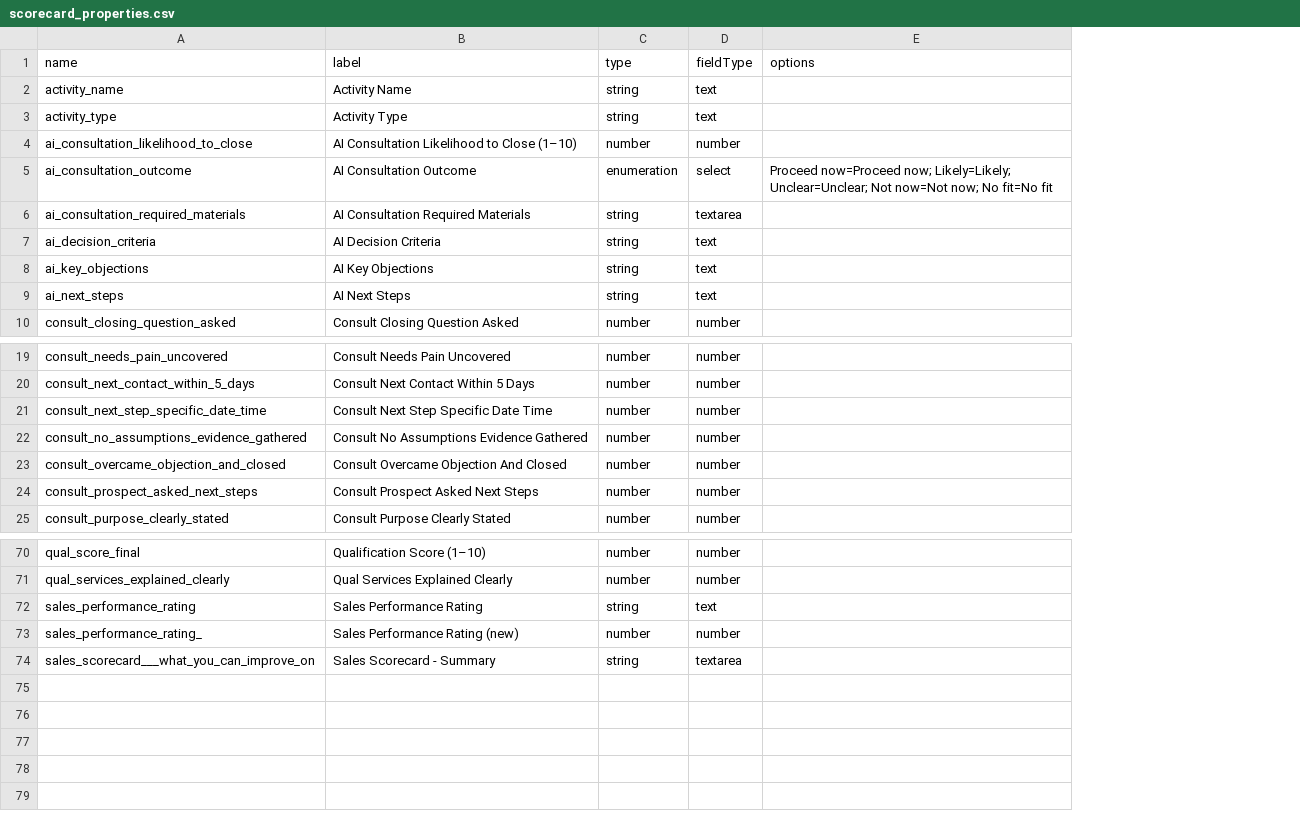
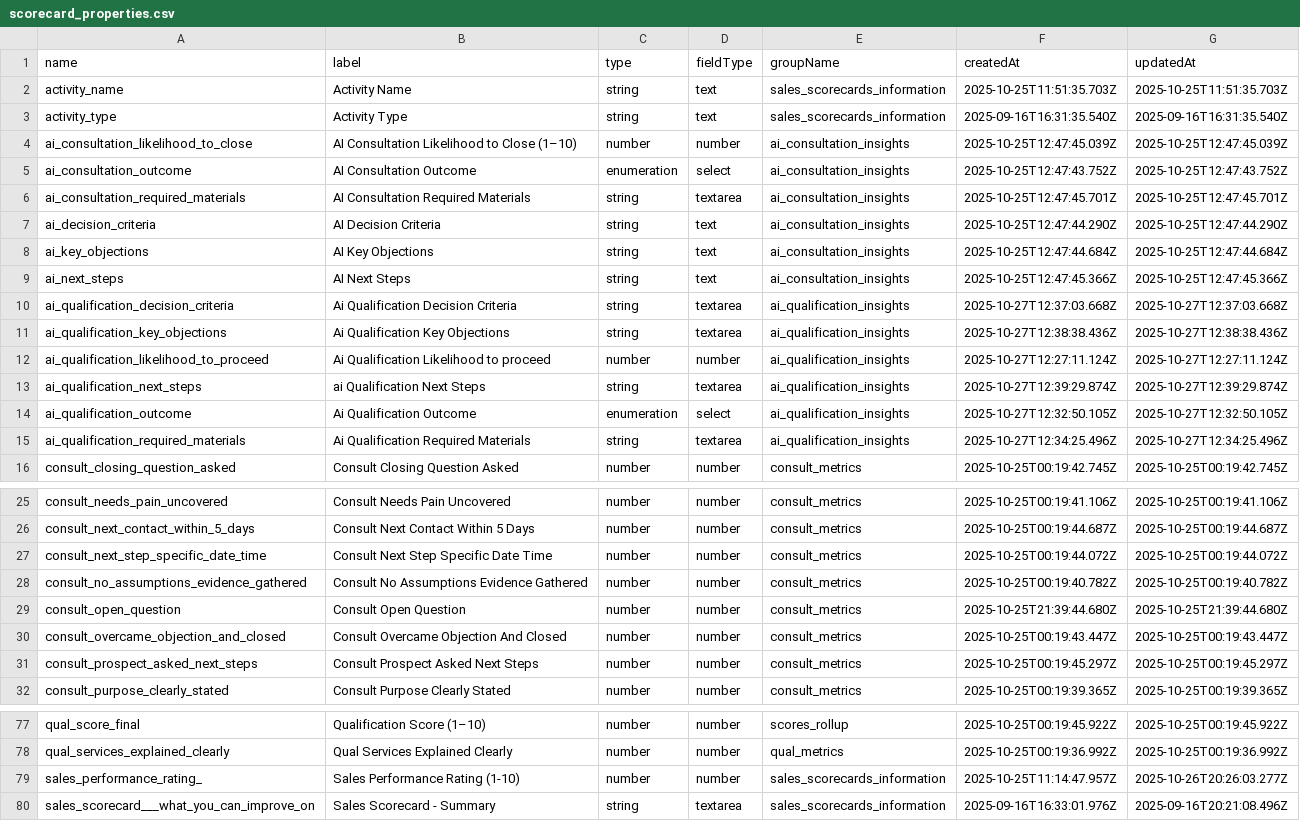
Before and after one commit to MikeH87/ai-call-worker, a CSV file: scorecard_properties.csv, drawn as a sheet; only a part is shown, gaps mark what is left out; removed rows and columns are numbered as before the commit, all else as after; the diff names each change by its address in the sheet, - before the commit and + after, or states it on an @@ line.

Commit message:
deploy: v4.2.0 qualification path

```diff
--- a/scorecard_properties.csv
+++ b/scorecard_properties.csv
-column E (options), row 5: Proceed now=Proceed now; Likely=Likely; Unclear=Unclear; Not now=Not now; No fit=No fit
+column E (groupName), rows 2-9: sales_scorecards_information | sales_scorecards_information | ai_consultation_insights | ai_consultation_insights | ai_consultation_insights | ai_consultation_insights | ai_consultation_insights | ai_consultation_insights; row 16: consult_metrics; rows 25-28: all consult_metrics; rows 30-32: all consult_metrics; rows 77-80: scores_rollup | qual_metrics | sales_scorecards_information | sales_scorecards_information
+column F (createdAt), rows 2-9: 2025-10-25T11:51:35.703Z | 2025-09-16T16:31:35.540Z | 2025-10-25T12:47:45.039Z | 2025-10-25T12:47:43.752Z | 2025-10-25T12:47:45.701Z | 2025-10-25T12:47:44.290Z | 2025-10-25T12:47:44.684Z | 2025-10-25T12:47:45.366Z; row 16: 2025-10-25T00:19:42.745Z; rows 25-28: 2025-10-25T00:19:41.106Z | 2025-10-25T00:19:44.687Z | 2025-10-25T00:19:44.072Z | 2025-10-25T00:19:40.782Z; rows 30-32: 2025-10-25T00:19:43.447Z | 2025-10-25T00:19:45.297Z | 2025-10-25T00:19:39.365Z; rows 77-80: 2025-10-25T00:19:45.922Z | 2025-10-25T00:19:36.992Z | 2025-10-25T11:14:47.957Z | 2025-09-16T16:33:01.976Z
+column G (updatedAt), rows 2-9: 2025-10-25T11:51:35.703Z | 2025-09-16T16:31:35.540Z | 2025-10-25T12:47:45.039Z | 2025-10-25T12:47:43.752Z | 2025-10-25T12:47:45.701Z | 2025-10-25T12:47:44.290Z | 2025-10-25T12:47:44.684Z | 2025-10-25T12:47:45.366Z; row 16: 2025-10-25T00:19:42.745Z; rows 25-28: 2025-10-25T00:19:41.106Z | 2025-10-25T00:19:44.687Z | 2025-10-25T00:19:44.072Z | 2025-10-25T00:19:40.782Z; rows 30-32: 2025-10-25T00:19:43.447Z | 2025-10-25T00:19:45.297Z | 2025-10-25T00:19:39.365Z; rows 77-80: 2025-10-25T00:19:45.922Z | 2025-10-25T00:19:36.992Z | 2025-10-26T20:26:03.277Z | 2025-09-16T20:21:08.496Z
+row 10: ai_qualification_decision_criteria | Ai Qualification Decision Criteria | string | textarea | ai_qualification_insights | 2025-10-27T12:37:03.668Z | 2025-10-27T12:37:03.668Z
+row 11: ai_qualification_key_objections | Ai Qualification Key Objections | string | textarea | ai_qualification_insights | 2025-10-27T12:38:38.436Z | 2025-10-27T12:38:38.436Z
+row 12: ai_qualification_likelihood_to_proceed | Ai Qualification Likelihood to proceed | number | number | ai_qualification_insights | 2025-10-27T12:27:11.124Z | 2025-10-27T12:27:11.124Z
+row 13: ai_qualification_next_steps | ai Qualification Next Steps | string | textarea | ai_qualification_insights | 2025-10-27T12:39:29.874Z | 2025-10-27T12:39:29.874Z
+row 14: ai_qualification_outcome | Ai Qualification Outcome | enumeration | select | ai_qualification_insights | 2025-10-27T12:32:50.105Z | 2025-10-27T12:32:50.105Z
+row 15: ai_qualification_required_materials | Ai Qualification Required Materials | string | textarea | ai_qualification_insights | 2025-10-27T12:34:25.496Z | 2025-10-27T12:34:25.496Z
+row 29: consult_open_question | Consult Open Question | number | number | consult_metrics | 2025-10-25T21:39:44.680Z | 2025-10-25T21:39:44.680Z
-row 72: sales_performance_rating | Sales Performance Rating | string | text
-B79 (label): Sales Performance Rating (new)
+B79 (label): Sales Performance Rating (1-10)
```
Also changed, not shown: 7 other files.
